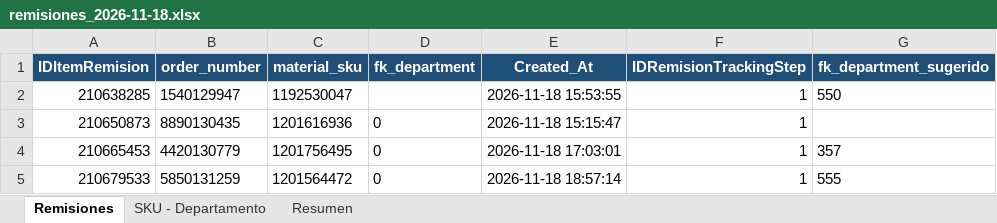
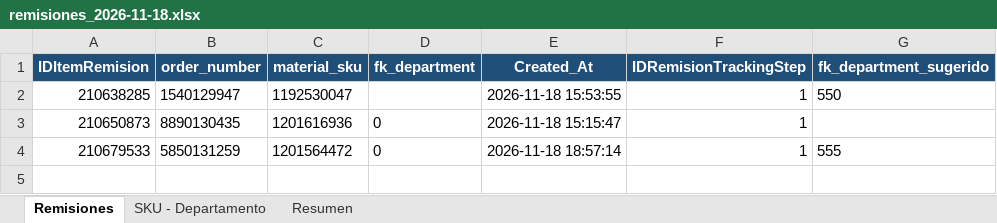
Before and after one commit to Jahernandezp/sw-acn-xd-remisiones-seccion, an Excel workbook: remisiones_2026-11-18.xlsx, sheet Remisiones, drawn as a sheet; values as stored, in another font and other column widths than the file's, no borders; the diff names each change by its address in the sheet, - before the commit and + after, or states it on an @@ line.

```diff
--- a/remisiones_2026-11-18.xlsx (sheet Remisiones)
+++ b/remisiones_2026-11-18.xlsx (sheet Remisiones)
-row 4: 210665453 | 4420130779 | 1201756495 | 0 | 2026-11-18 17:03:01 | 1 | 357
```
Also changed, not shown: sheet Resumen, sheet SKU - Departamento, 6 other files.
